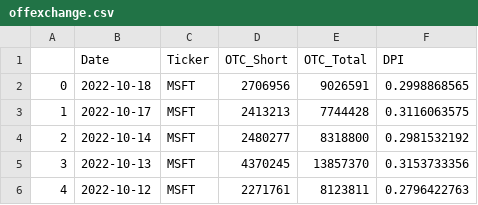
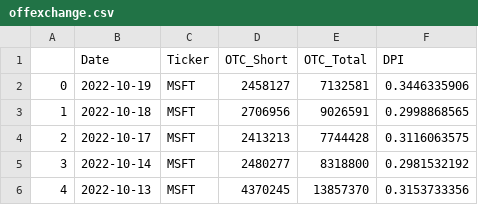
Before and after one commit to zachmor/data1030-proj, a CSV file: data/quiver/offexchange.csv, drawn as a sheet; only a part is shown; the shorter side is filled out with more unchanged rows; addresses are those after the commit; the diff names each change by its address in the sheet, - before the commit and + after, or states it on an @@ line.

```diff
--- a/data/quiver/offexchange.csv
+++ b/data/quiver/offexchange.csv
+row 2: 0 | 2022-10-19 | MSFT | 2458127 | 7132581 | 0.3446335906
@@ column A renumbered from row 3 down @@
```
Also changed, not shown: data/quiver/insiders.csv, data/quiver/lobbying.csv, 16 other files.
